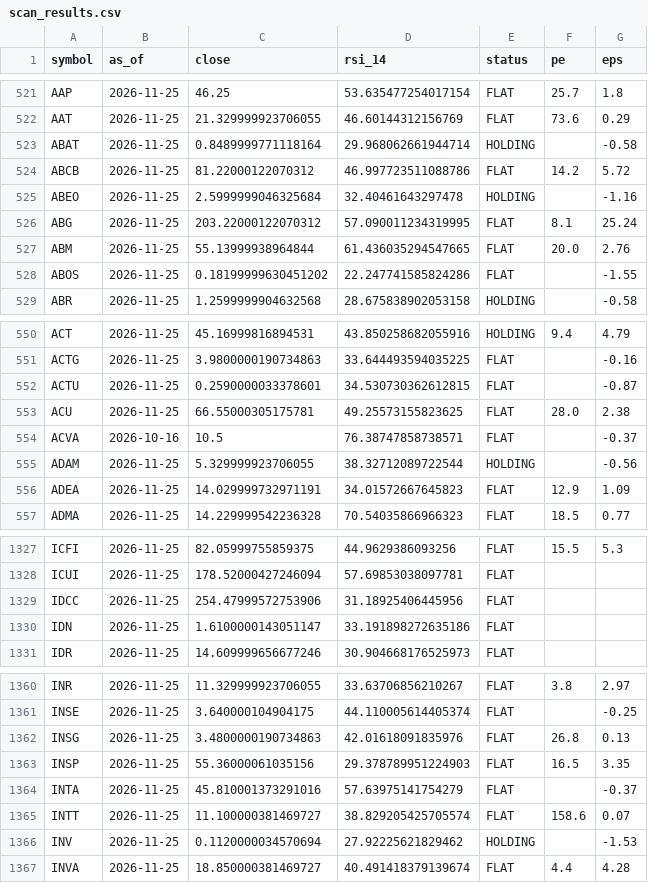
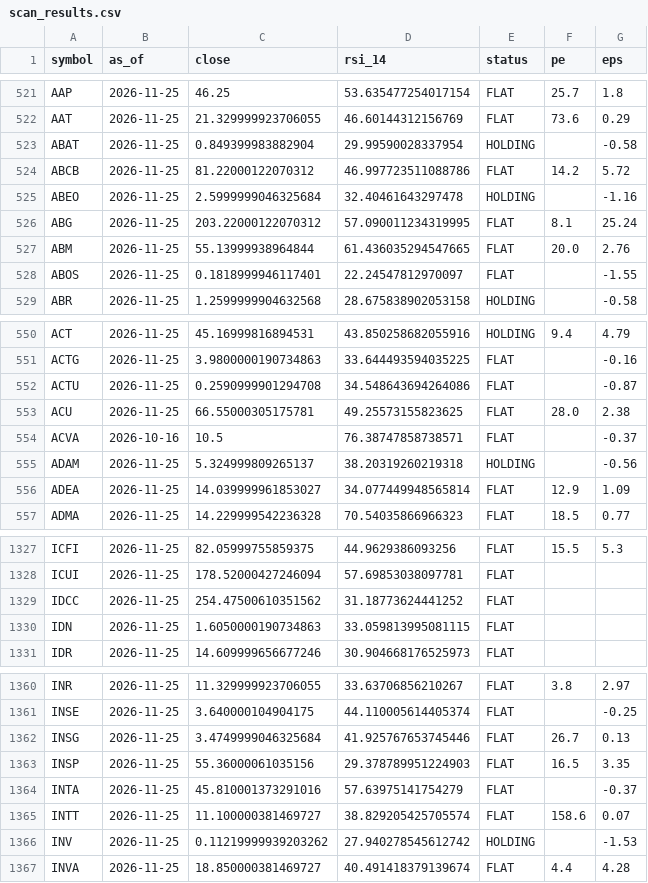
Before and after one commit to mkcan1973/method1-rsi-tracker, a CSV file: scan_results.csv, drawn as a sheet; only a part is shown, gaps mark what is left out; the diff covers the shown part only.

```diff
--- a/scan_results.csv
+++ b/scan_results.csv
@@ -522,3 +522,3 @@ AAP,2026-11-25,46.25,53.635477254017154,FLAT,25.7,1.8
 AAT,2026-11-25,21.329999923706055,46.60144312156769,FLAT,73.6,0.29
-ABAT,2026-11-25,0.8489999771118164,29.968062661944714,HOLDING,,-0.58
+ABAT,2026-11-25,0.849399983882904,29.99590028337954,HOLDING,,-0.58
 ABCB,2026-11-25,81.22000122070312,46.997723511088786,FLAT,14.2,5.72
@@ -527,3 +527,3 @@ ABG,2026-11-25,203.22000122070312,57.090011234319995,FLAT,8.1,25.24
 ABM,2026-11-25,55.13999938964844,61.436035294547665,FLAT,20.0,2.76
-ABOS,2026-11-25,0.18199999630451202,22.247741585824286,FLAT,,-1.55
+ABOS,2026-11-25,0.1818999946117401,22.24547812970097,FLAT,,-1.55
 ABR,2026-11-25,1.2599999904632568,28.675838902053158,HOLDING,,-0.58
@@ -551,7 +551,7 @@ ACT,2026-11-25,45.16999816894531,43.850258682055916,HOLDING,9.4,4.79
 ACTG,2026-11-25,3.9800000190734863,33.644493594035225,FLAT,,-0.16
-ACTU,2026-11-25,0.2590000033378601,34.530730362612815,FLAT,,-0.87
+ACTU,2026-11-25,0.2590999901294708,34.548643694264086,FLAT,,-0.87
 ACU,2026-11-25,66.55000305175781,49.25573155823625,FLAT,28.0,2.38
 ACVA,2026-10-16,10.5,76.38747858738571,FLAT,,-0.37
-ADAM,2026-11-25,5.329999923706055,38.32712089722544,HOLDING,,-0.56
-ADEA,2026-11-25,14.029999732971191,34.01572667645823,FLAT,12.9,1.09
+ADAM,2026-11-25,5.324999809265137,38.20319260219318,HOLDING,,-0.56
+ADEA,2026-11-25,14.039999961853027,34.077449948565814,FLAT,12.9,1.09
 ADMA,2026-11-25,14.229999542236328,70.54035866966323,FLAT,18.5,0.77
@@ -1328,4 +1328,4 @@ ICFI,2026-11-25,82.05999755859375,44.9629386093256,FLAT,15.5,5.3
 ICUI,2026-11-25,178.52000427246094,57.69853038097781,FLAT,,
-IDCC,2026-11-25,254.47999572753906,31.18925406445956,FLAT,,
-IDN,2026-11-25,1.6100000143051147,33.191898272635186,FLAT,,
+IDCC,2026-11-25,254.47500610351562,31.18773624441252,FLAT,,
+IDN,2026-11-25,1.6050000190734863,33.059813995081115,FLAT,,
 IDR,2026-11-25,14.609999656677246,30.904668176525973,FLAT,,
@@ -1361,3 +1361,3 @@ INR,2026-11-25,11.329999923706055,33.63706856210267,FLAT,3.8,2.97
 INSE,2026-11-25,3.640000104904175,44.110005614405374,FLAT,,-0.25
-INSG,2026-11-25,3.4800000190734863,42.01618091835976,FLAT,26.8,0.13
+INSG,2026-11-25,3.4749999046325684,41.925767653745446,FLAT,26.7,0.13
 INSP,2026-11-25,55.36000061035156,29.378789951224903,FLAT,16.5,3.35
@@ -1365,3 +1365,3 @@ INTA,2026-11-25,45.810001373291016,57.63975141754279,FLAT,,-0.37
 INTT,2026-11-25,11.100000381469727,38.829205425705574,FLAT,158.6,0.07
-INV,2026-11-25,0.1120000034570694,27.92225621829462,HOLDING,,-1.53
+INV,2026-11-25,0.11219999939203262,27.940278545612742,HOLDING,,-1.53
 INVA,2026-11-25,18.850000381469727,40.491418379139674,FLAT,4.4,4.28
```
Also changed, not shown: 108 edited cells elsewhere in this file, trade_log_12mo.csv, 3 other files.
